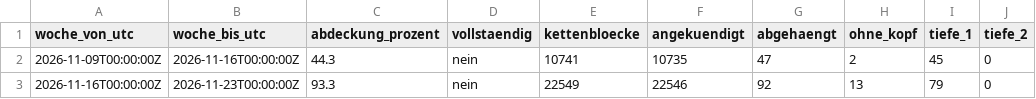
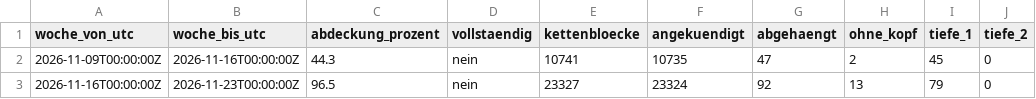
Before and after one commit to neoalphavault-png/kaspa-pulse, a CSV file: data/zcash-mainnet/lauscher-dauer/wochen.csv, drawn as a sheet; only a part is shown; the diff names each change by its address in the sheet, - before the commit and + after, or states it on an @@ line.

Commit message:
zcash mainnet: zuhoerer dauer auswertung [bot]

```diff
--- a/data/zcash-mainnet/lauscher-dauer/wochen.csv
+++ b/data/zcash-mainnet/lauscher-dauer/wochen.csv
-C3 (abdeckung_prozent): 93.3
+C3 (abdeckung_prozent): 96.5
-E3 (kettenbloecke): 22549
+E3 (kettenbloecke): 23327
-F3 (angekuendigt): 22546
+F3 (angekuendigt): 23324
```
Also changed, not shown: 2 other files.
